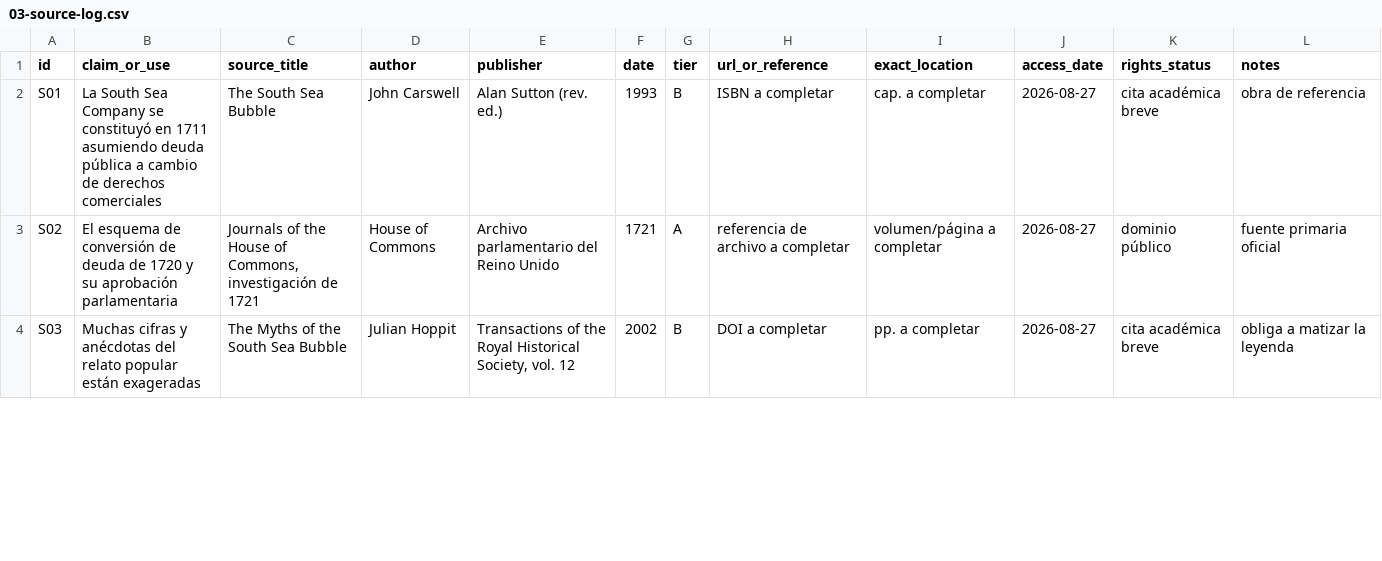
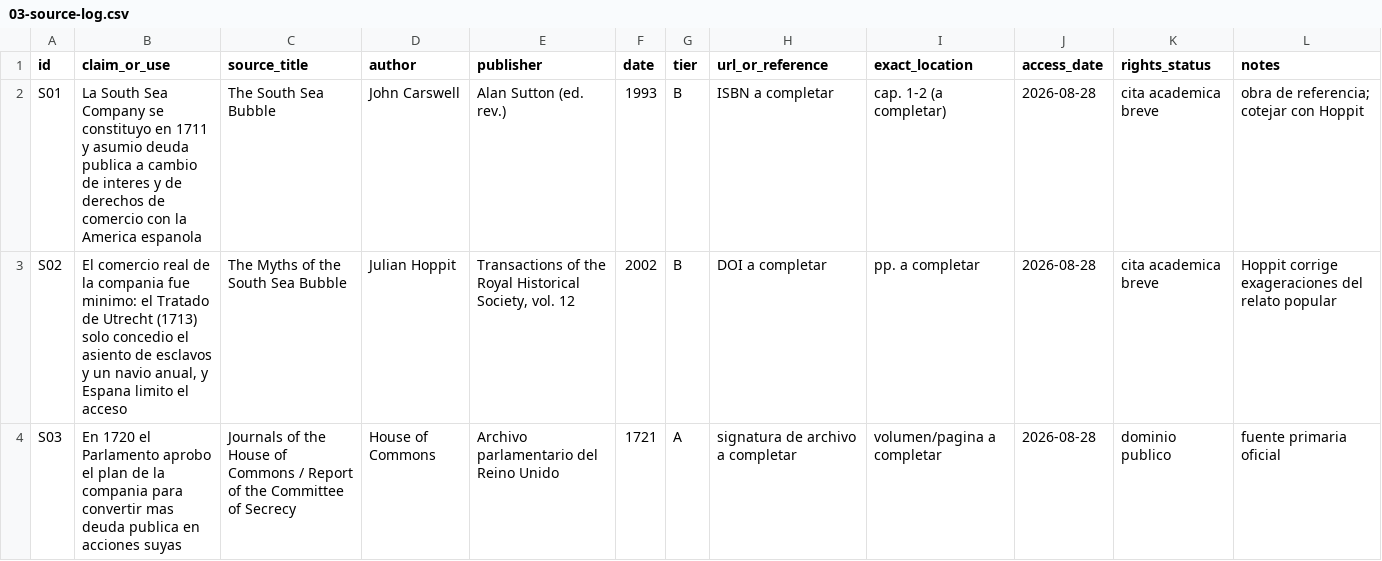
Before and after one commit to joshrubio/Conquest-Brain, a CSV file: episodes/E000-EXAMPLE-ejemplo/03-source-log.csv, drawn as a sheet; only a part is shown; the diff covers the shown part only.

```diff
--- a/episodes/E000-EXAMPLE-ejemplo/03-source-log.csv
+++ b/episodes/E000-EXAMPLE-ejemplo/03-source-log.csv
@@ -1,4 +1,4 @@
 id,claim_or_use,source_title,author,publisher,date,tier,url_or_reference,exact_location,access_date,rights_status,notes
-S01,"La South Sea Company se constituyó en 1711 asumiendo deuda pública a cambio de derechos comerciales","The South Sea Bubble","John Carswell","Alan Sutton (rev. ed.)","1993","B","ISBN a completar","cap. a completar","2026-08-27","cita académica breve","obra de referencia"
-S02,"El esquema de conversión de deuda de 1720 y su aprobación parlamentaria","Journals of the House of Commons, investigación de 1721","House of Commons","Archivo parlamentario del Reino Unido","1721","A","referencia de archivo a completar","volumen/página a completar","2026-08-27","dominio público","fuente primaria oficial"
-S03,"Muchas cifras y anécdotas del relato popular están exageradas","The Myths of the South Sea Bubble","Julian Hoppit","Transactions of the Royal Historical Society, vol. 12","2002","B","DOI a completar","pp. a completar","2026-08-27","cita académica breve","obliga a matizar la leyenda"
+S01,"La South Sea Company se constituyo en 1711 y asumio deuda publica a cambio de interes y de derechos de comercio con la America espanola","The South Sea Bubble","John Carswell","Alan Sutton (ed. rev.)","1993","B","ISBN a completar","cap. 1-2 (a completar)","2026-08-28","cita academica breve","obra de referencia; cotejar con Hoppit"
+S02,"El comercio real de la compania fue minimo: el Tratado de Utrecht (1713) solo concedio el asiento de esclavos y un navio anual, y Espana limito el acceso","The Myths of the South Sea Bubble","Julian Hoppit","Transactions of the Royal Historical Society, vol. 12","2002","B","DOI a completar","pp. a completar","2026-08-28","cita academica breve","Hoppit corrige exageraciones del relato popular"
+S03,"En 1720 el Parlamento aprobo el plan de la compania para convertir mas deuda publica en acciones suyas","Journals of the House of Commons / Report of the Committee of Secrecy","House of Commons","Archivo parlamentario del Reino Unido","1721","A","signatura de archivo a completar","volumen/pagina a completar","2026-08-28","dominio publico","fuente primaria oficial"
```
Also changed, not shown: 7 added rows and 11 edited cells elsewhere in this file, 6 other files.
